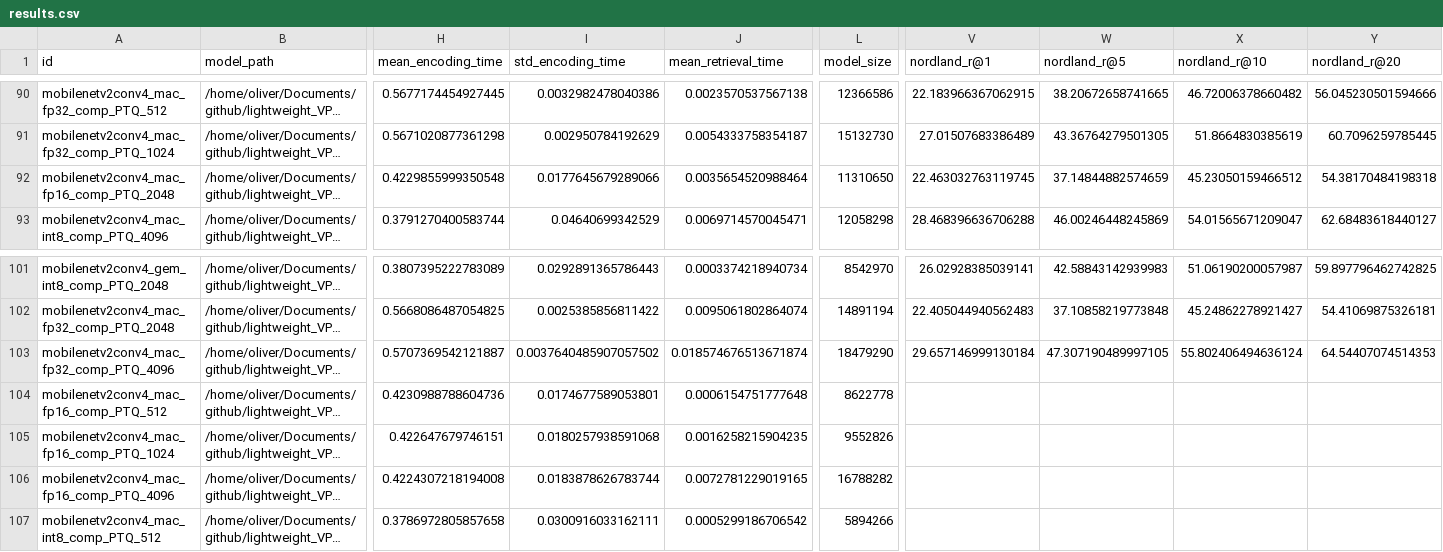
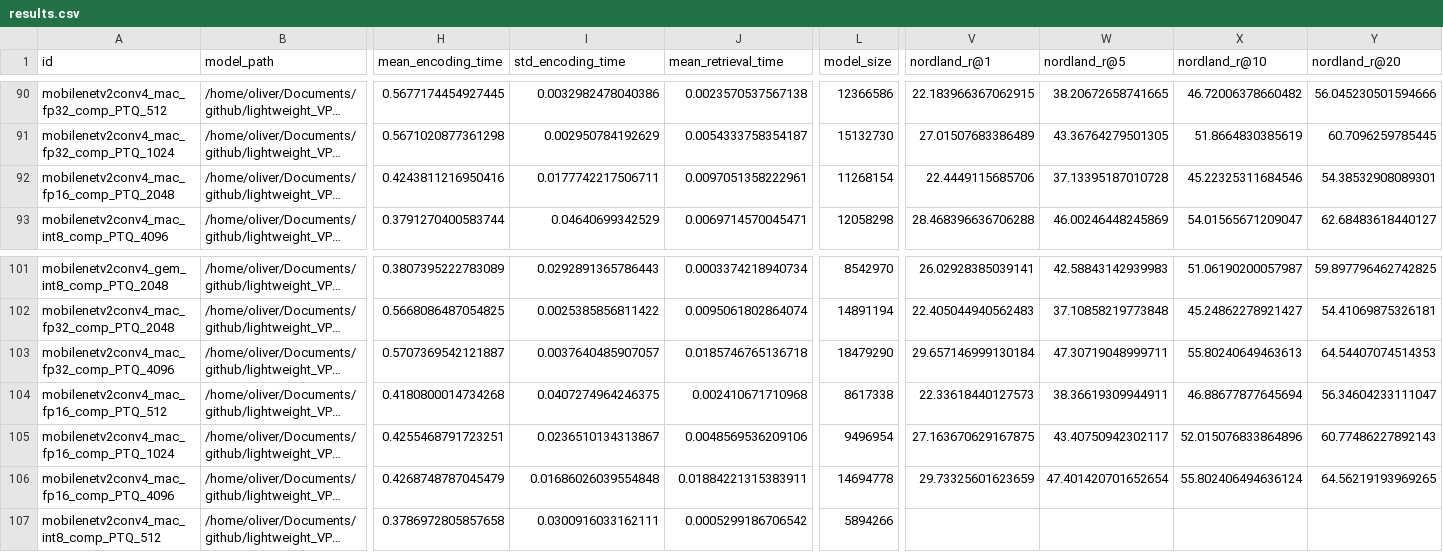
Before and after one commit to OliverGrainge/lightweight_VPR, a CSV file: results.csv, drawn as a sheet; only a part is shown, gaps mark what is left out; long unchanged cells end in …; the diff names each change by its address in the sheet, - before the commit and + after, or states it on an @@ line.

Commit message:
Adding Results

```diff
--- a/results.csv
+++ b/results.csv
-H92 (mean_encoding_time): 0.4229855999350548
+H92 (mean_encoding_time): 0.4243811216950416
-I92 (std_encoding_time): 0.0177645679289066
+I92 (std_encoding_time): 0.0177742217506711
-J92 (mean_retrieval_time): 0.0035654520988464
+J92 (mean_retrieval_time): 0.0097051358222961
-L92 (model_size): 11310650
+L92 (model_size): 11268154
-V92 (nordland_r@1): 22.463032763119745
+V92 (nordland_r@1): 22.4449115685706
-W92 (nordland_r@5): 37.14844882574659
+W92 (nordland_r@5): 37.13395187010728
-X92 (nordland_r@10): 45.23050159466512
+X92 (nordland_r@10): 45.22325311684546
-Y92 (nordland_r@20): 54.38170484198318
+Y92 (nordland_r@20): 54.38532908089301
-I103 (std_encoding_time): 0.0037640485907057502
+I103 (std_encoding_time): 0.0037640485907057
-J103 (mean_retrieval_time): 0.018574676513671874
+J103 (mean_retrieval_time): 0.0185746765136718
-W103 (nordland_r@5): 47.307190489997105
+W103 (nordland_r@5): 47.30719048999711
-X103 (nordland_r@10): 55.802406494636124
+X103 (nordland_r@10): 55.80240649463613
-H104 (mean_encoding_time): 0.4230988788604736
+H104 (mean_encoding_time): 0.4180800014734268
-I104 (std_encoding_time): 0.0174677589053801
+I104 (std_encoding_time): 0.0407274964246375
-J104 (mean_retrieval_time): 0.0006154751777648
+J104 (mean_retrieval_time): 0.002410671710968
-L104 (model_size): 8622778
+L104 (model_size): 8617338
-V104 (nordland_r@1): (empty)
+V104 (nordland_r@1): 22.33618440127573
-W104 (nordland_r@5): (empty)
+W104 (nordland_r@5): 38.36619309944911
-X104 (nordland_r@10): (empty)
+X104 (nordland_r@10): 46.88677877645694
-Y104 (nordland_r@20): (empty)
+Y104 (nordland_r@20): 56.34604233111047
-H105 (mean_encoding_time): 0.422647679746151
+H105 (mean_encoding_time): 0.4255468791723251
-I105 (std_encoding_time): 0.0180257938591068
+I105 (std_encoding_time): 0.0236510134313867
-J105 (mean_retrieval_time): 0.0016258215904235
+J105 (mean_retrieval_time): 0.0048569536209106
-L105 (model_size): 9552826
+L105 (model_size): 9496954
-V105 (nordland_r@1): (empty)
+V105 (nordland_r@1): 27.163670629167875
-W105 (nordland_r@5): (empty)
+W105 (nordland_r@5): 43.40750942302117
-X105 (nordland_r@10): (empty)
+X105 (nordland_r@10): 52.015076833864896
-Y105 (nordland_r@20): (empty)
+Y105 (nordland_r@20): 60.77486227892143
-H106 (mean_encoding_time): 0.4224307218194008
+H106 (mean_encoding_time): 0.4268748787045479
-I106 (std_encoding_time): 0.0183878626783744
+I106 (std_encoding_time): 0.01686026039554848
-J106 (mean_retrieval_time): 0.0072781229019165
+J106 (mean_retrieval_time): 0.01884221315383911
-L106 (model_size): 16788282
+L106 (model_size): 14694778
-V106 (nordland_r@1): (empty)
+V106 (nordland_r@1): 29.73325601623659
-W106 (nordland_r@5): (empty)
+W106 (nordland_r@5): 47.401420701652654
-X106 (nordland_r@10): (empty)
+X106 (nordland_r@10): 55.802406494636124
-Y106 (nordland_r@20): (empty)
+Y106 (nordland_r@20): 64.56219193969265
```
